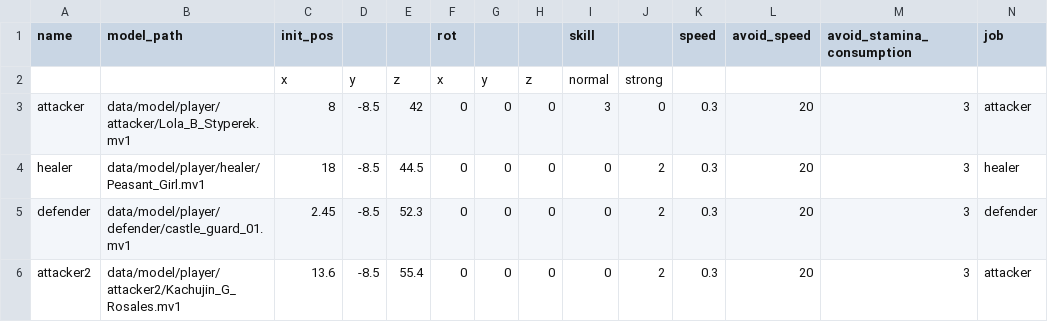
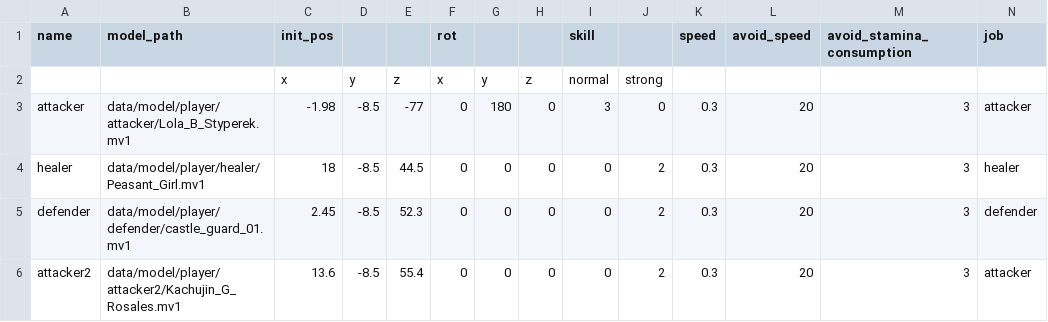
Before and after one commit to YT-tapio/3DAction, a CSV file: data/csv/players/players_data.csv, drawn as a sheet.

```diff
--- a/data/csv/players/players_data.csv
+++ b/data/csv/players/players_data.csv
@@ -2,3 +2,3 @@
 ,,x,y,z,x,y,z,normal,strong,,,,
-attacker,data/model/player/attacker/Lola_B_Styperek.mv1,8,-8.5,42,0,0,0,3,0,0.3,20,3,attacker
+attacker,data/model/player/attacker/Lola_B_Styperek.mv1,-1.98,-8.5,-77,0,180,0,3,0,0.3,20,3,attacker
 healer,data/model/player/healer/Peasant_Girl.mv1,18,-8.5,44.5,0,0,0,0,2,0.3,20,3,healer
```
Also changed, not shown: 18 other files.
